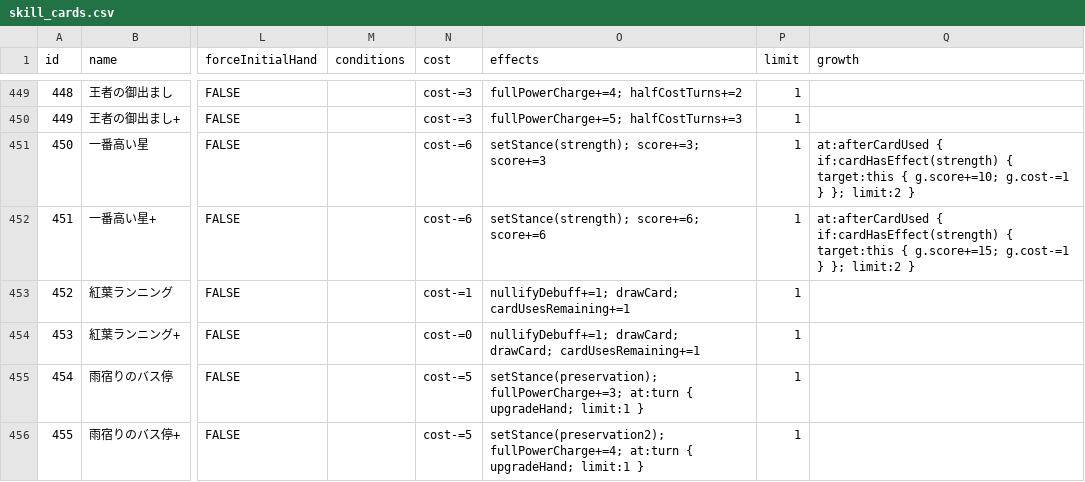
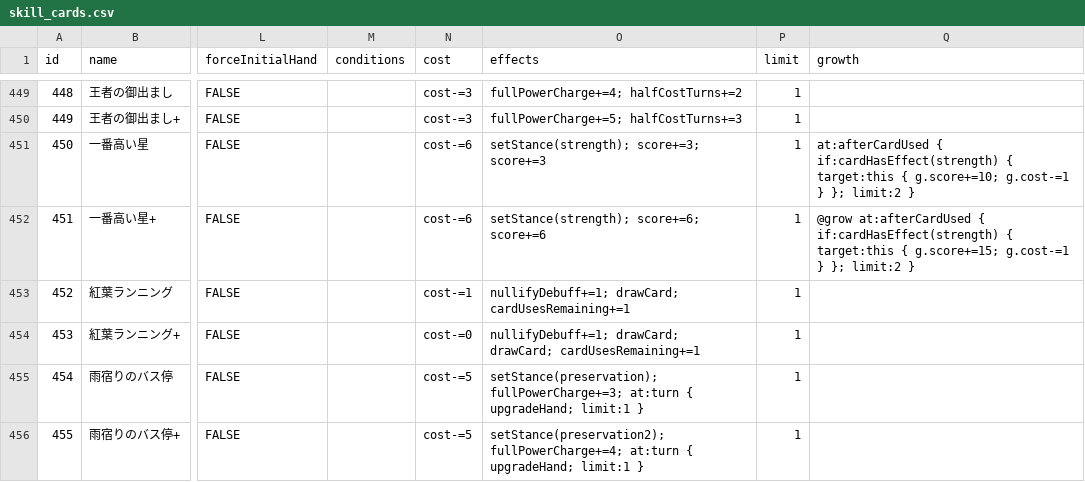
Before and after one commit to surisuririsu/gakumas-tools, a CSV file: packages/gakumas-data-structured/csv/skill_cards.csv, drawn as a sheet; only a part is shown, gaps mark what is left out; the diff covers the shown part only; the diff names each change by its address in the sheet, - before the commit and + after, or states it on an @@ line.

```diff
--- a/packages/gakumas-data-structured/csv/skill_cards.csv
+++ b/packages/gakumas-data-structured/csv/skill_cards.csv
-Q452 (growth): at:afterCardUsed {…
+Q452 (growth): @grow at:afterCardUsed {…
```
Also changed, not shown: 11 edited cells elsewhere in this file, packages/gakumas-data-structured/csv/customizations.csv, 14 other files.
